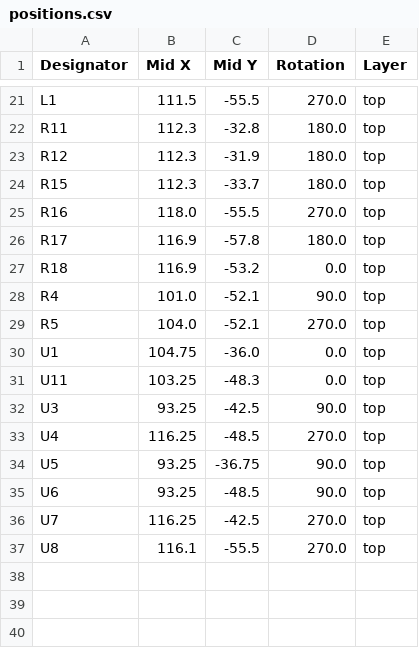
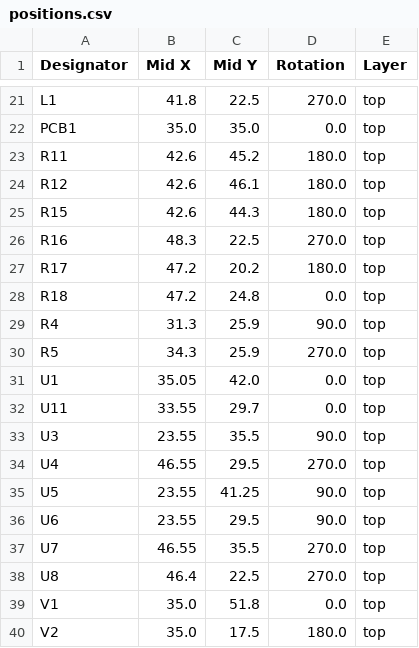
Before and after one commit to revk/SolarSystem, a CSV file: PCB/Output/production/positions.csv, drawn as a sheet; only a part is shown, gaps mark what is left out; addresses are those after the commit; the diff covers the shown part only; the diff names each change by its address in the sheet, - before the commit and + after, or states it on an @@ line.

```diff
--- a/PCB/Output/production/positions.csv
+++ b/PCB/Output/production/positions.csv
-B21 (Mid X): 111.5
+B21 (Mid X): 41.8
-C21 (Mid Y): -55.5
+C21 (Mid Y): 22.5
+row 22: PCB1 | 35.0 | 35.0 | 0.0 | top
-B23:B25 (Mid X): 112.3
+B23:B25 (Mid X): 42.6
-C23 (Mid Y): -32.8
+C23 (Mid Y): 45.2
-C24 (Mid Y): -31.9
+C24 (Mid Y): 46.1
-C25 (Mid Y): -33.7
+C25 (Mid Y): 44.3
-B26 (Mid X): 118.0
+B26 (Mid X): 48.3
-C26 (Mid Y): -55.5
+C26 (Mid Y): 22.5
-B27:B28 (Mid X): 116.9
+B27:B28 (Mid X): 47.2
-C27 (Mid Y): -57.8
+C27 (Mid Y): 20.2
-C28 (Mid Y): -53.2
+C28 (Mid Y): 24.8
-B29 (Mid X): 101.0
+B29 (Mid X): 31.3
-C29:C30 (Mid Y): -52.1
+C29:C30 (Mid Y): 25.9
-B30 (Mid X): 104.0
+B30 (Mid X): 34.3
-B31 (Mid X): 104.75
+B31 (Mid X): 35.05
-C31 (Mid Y): -36.0
+C31 (Mid Y): 42.0
-B32 (Mid X): 103.25
+B32 (Mid X): 33.55
-C32 (Mid Y): -48.3
+C32 (Mid Y): 29.7
-B33 (Mid X): 93.25
+B33 (Mid X): 23.55
-C33 (Mid Y): -42.5
+C33 (Mid Y): 35.5
-B34 (Mid X): 116.25
+B34 (Mid X): 46.55
-C34 (Mid Y): -48.5
+C34 (Mid Y): 29.5
-B35:B36 (Mid X): 93.25
+B35:B36 (Mid X): 23.55
-C35 (Mid Y): -36.75
+C35 (Mid Y): 41.25
-C36 (Mid Y): -48.5
+C36 (Mid Y): 29.5
-B37 (Mid X): 116.25
+B37 (Mid X): 46.55
-C37 (Mid Y): -42.5
+C37 (Mid Y): 35.5
-B38 (Mid X): 116.1
+B38 (Mid X): 46.4
-C38 (Mid Y): -55.5
+C38 (Mid Y): 22.5
+row 39: V1 | 35.0 | 51.8 | 0.0 | top
+row 40: V2 | 35.0 | 17.5 | 180.0 | top
```
Also changed, not shown: 2 added rows and 38 edited cells elsewhere in this file, PCB/Output/production/designators.csv, 5 other files.
